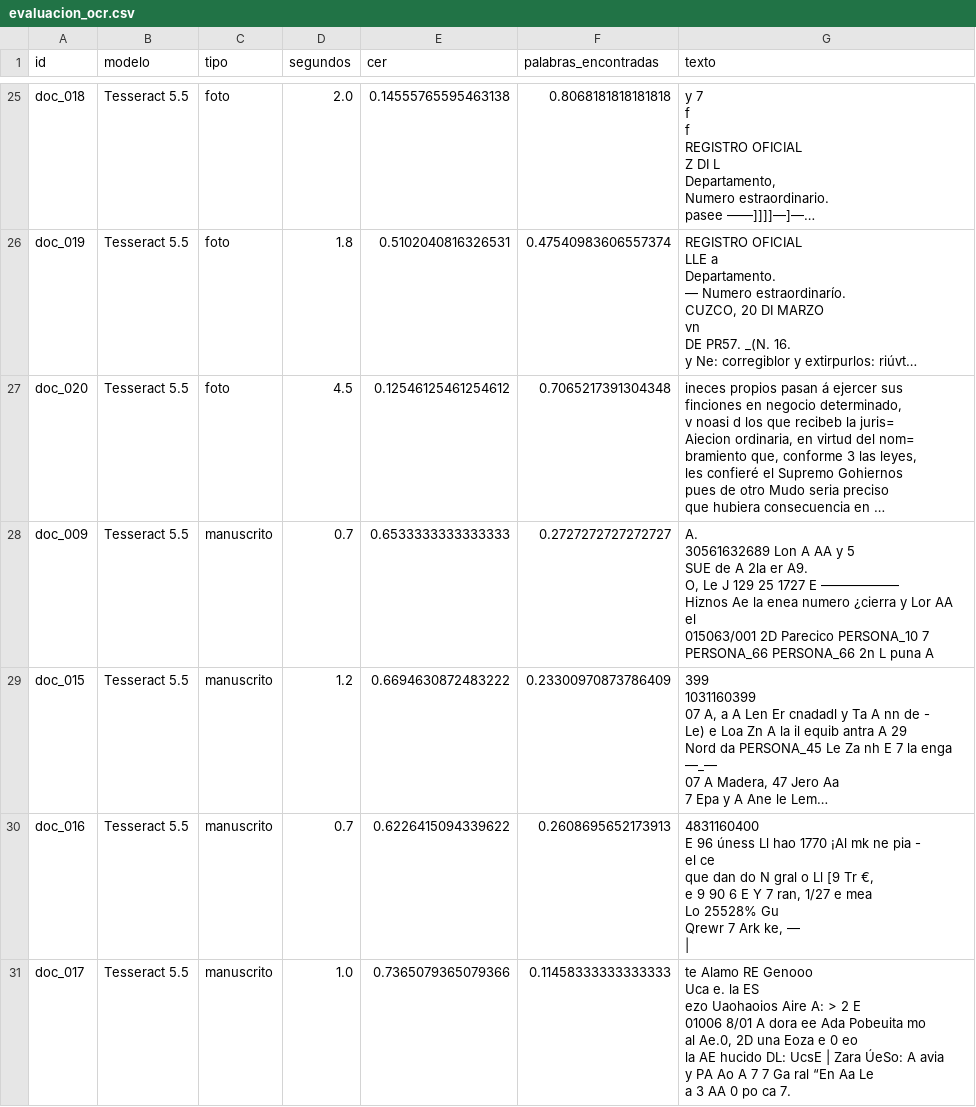
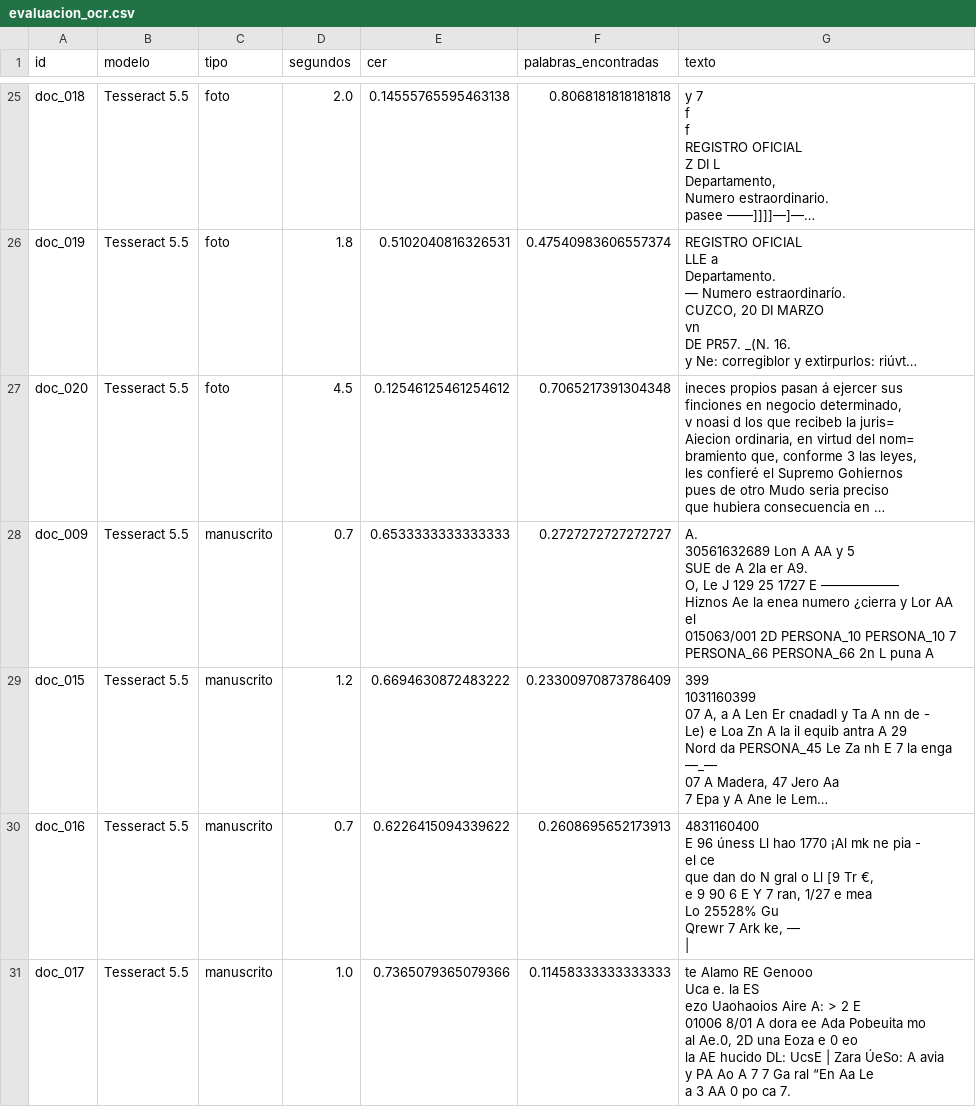
Before and after one commit to SusanMontalvo81/Diplomado-Su-2026, a CSV file: tarea_2/datos/evaluacion_ocr.csv, drawn as a sheet; only a part is shown, gaps mark what is left out; long unchanged cells end in …; the diff names each change by its address in the sheet, - before the commit and + after, or states it on an @@ line.

```diff
--- a/tarea_2/datos/evaluacion_ocr.csv
+++ b/tarea_2/datos/evaluacion_ocr.csv
-G28 (texto): …015063/001 2D Parecico PERSONA_10 7…
+G28 (texto): …015063/001 2D PERSONA_10 PERSONA_10 7…
```
Also changed, not shown: tarea_2/datos/documentos.csv, tarea_2/datos/extraccion_llm.csv, 2 other files.
